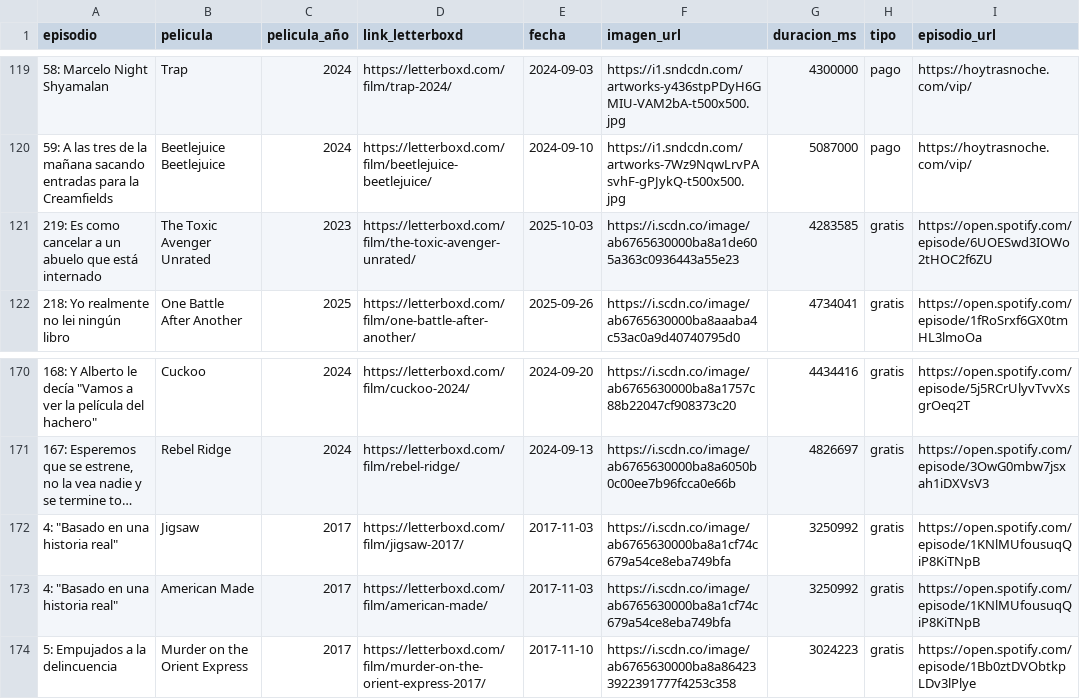
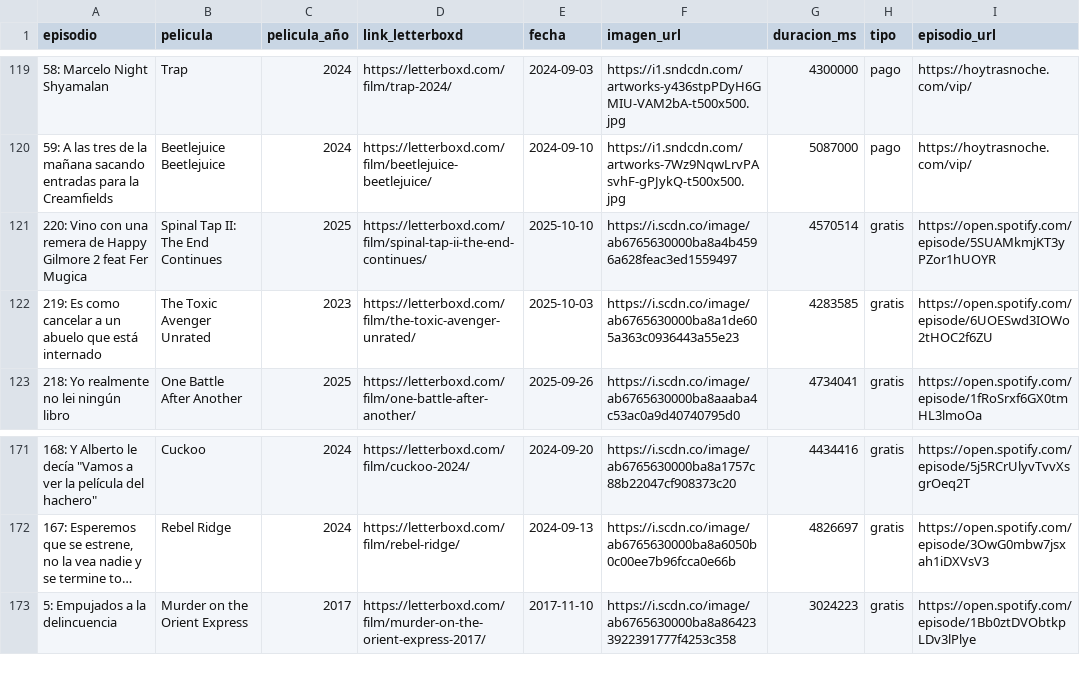
Before and after one commit to vhgauto/ht.buscador, a CSV file: datos/datos.csv, drawn as a sheet; only a part is shown, gaps mark what is left out; long unchanged cells end in …; removed rows and columns are numbered as before the commit, all else as after; the diff names each change by its address in the sheet, - before the commit and + after, or states it on an @@ line.

```diff
--- a/datos/datos.csv
+++ b/datos/datos.csv
+row 121: 220: Vino con una remera de Happy Gilmore 2 feat Fer Mugica | Spinal Tap II: The End Continues | 2025 | https://letterboxd.com/film/spinal-tap-ii-the-end-continues/ | 2025-10-10 | https://i.scdn.co/image/ab6765630000ba8a4b4596a628feac3ed1559497 | 4570514 | gratis | https://open.spotify.com/episode/5SUAMkmjKT3yPZor1hUOYR
-row 172: 4: "Basado en una historia real" | Jigsaw | 2017 | https://letterboxd.com/film/jigsaw-2017/ | 2017-11-03 | https://i.scdn.co/image/ab6765630000ba8a1cf74c679a54ce8eba749bfa | 3250992 | gratis | https://open.spotify.com/episode/1KNlMUfousuqQiP8KiTNpB
-row 173: 4: "Basado en una historia real" | American Made | 2017 | https://letterboxd.com/film/american-made/ | 2017-11-03 | https://i.scdn.co/image/ab6765630000ba8a1cf74c679a54ce8eba749bfa | 3250992 | gratis | https://open.spotify.com/episode/1KNlMUfousuqQiP8KiTNpB
```
Also changed, not shown: datos/spotify.csv, 1 other file.
